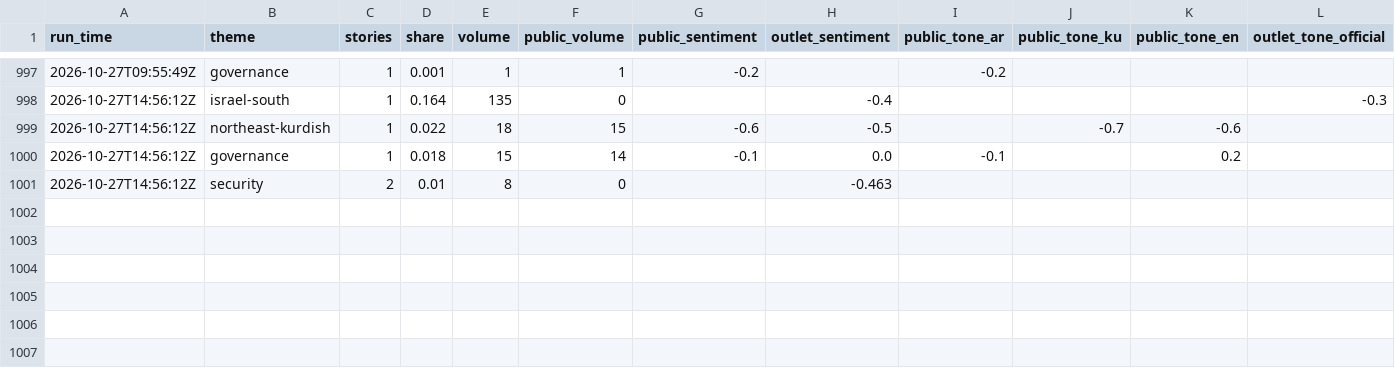
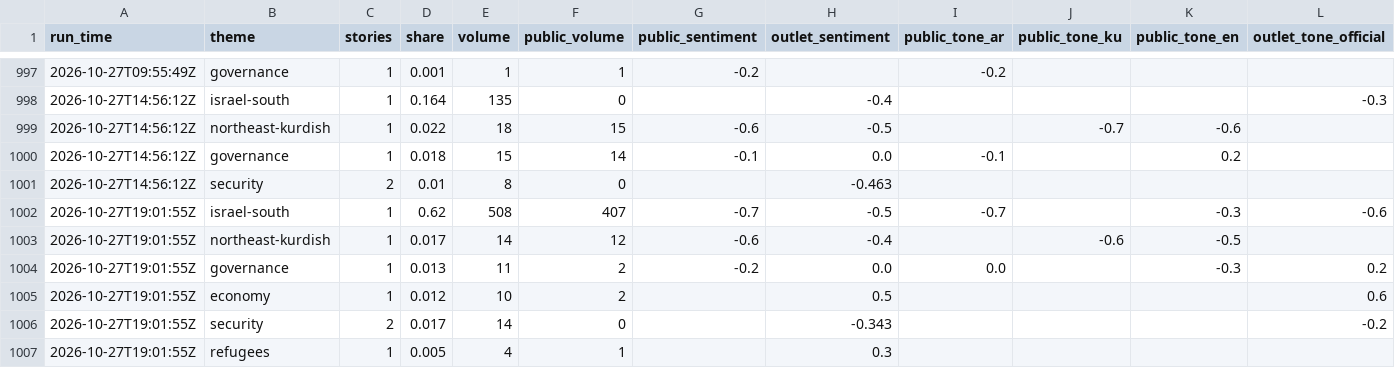
Before and after one commit to Brunopomodoro/syria-narrative-tracker, a CSV file: data/exports/2026-10/themes.csv, drawn as a sheet; only a part is shown, gaps mark what is left out; rows hold the shown columns only; the diff names each change by its address in the sheet, - before the commit and + after, or states it on an @@ line.

```diff
--- a/data/exports/2026-10/themes.csv
+++ b/data/exports/2026-10/themes.csv
+row 1002: 2026-10-27T19:01:55Z | israel-south | 1 | 0.62 | 508 | 407 | -0.7 | -0.5 | -0.7 |  | -0.3 | -0.6
+row 1003: 2026-10-27T19:01:55Z | northeast-kurdish | 1 | 0.017 | 14 | 12 | -0.6 | -0.4 |  | -0.6 | -0.5
+row 1004: 2026-10-27T19:01:55Z | governance | 1 | 0.013 | 11 | 2 | -0.2 | 0.0 | 0.0 |  | -0.3 | 0.2
+row 1005: 2026-10-27T19:01:55Z | economy | 1 | 0.012 | 10 | 2 |  | 0.5 |  |  |  | 0.6
+row 1006: 2026-10-27T19:01:55Z | security | 2 | 0.017 | 14 | 0 |  | -0.343 |  |  |  | -0.2
+row 1007: 2026-10-27T19:01:55Z | refugees | 1 | 0.005 | 4 | 1 |  | 0.3
```
Also changed, not shown: data/exports/2026-10/runs.csv, 46 other files.
